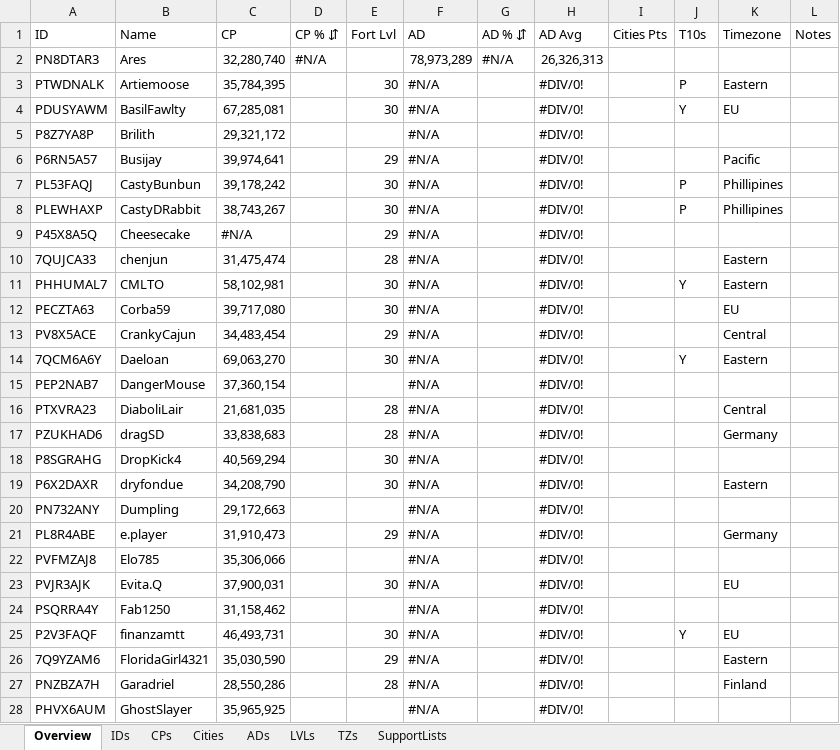
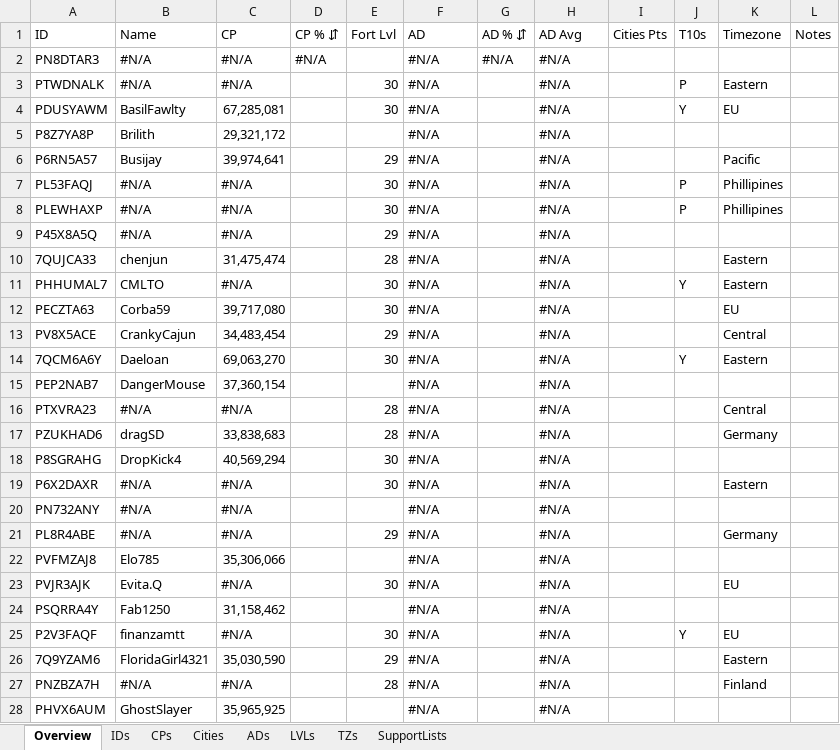
Before and after one commit to tkejzlar/lf-ocr, an Excel workbook: alliance.xlsx, sheet Overview, drawn as a sheet; only a part is shown; values as stored, in another font and other column widths than the file's, no cell formats; the diff covers the shown part only; the diff names each change by its address in the sheet, - before the commit and + after, or states it on an @@ line.

```diff
--- a/alliance.xlsx (sheet Overview)
+++ b/alliance.xlsx (sheet Overview)
-B2 (Name): Ares
+B2 (Name): #N/A
-C2 (CP): 32,280,740
+C2 (CP): #N/A
-F2 (AD): 78,973,289
+F2 (AD): #N/A
-H2 (AD Avg): 26,326,313
+H2 (AD Avg): #N/A
-B3 (Name): Artiemoose
+B3 (Name): #N/A
-C3 (CP): 35,784,395
+C3 (CP): #N/A
-H3:H28 (AD Avg): #DIV/0!
+H3:H28 (AD Avg): #N/A
-B7 (Name): CastyBunbun
+B7 (Name): #N/A
-C7 (CP): 39,178,242
+C7 (CP): #N/A
-B8 (Name): CastyDRabbit
+B8 (Name): #N/A
-C8 (CP): 38,743,267
+C8 (CP): #N/A
-B9 (Name): Cheesecake
+B9 (Name): #N/A
-C11 (CP): 58,102,981
+C11 (CP): #N/A
-B16 (Name): DiaboliLair
+B16 (Name): #N/A
-C16 (CP): 21,681,035
+C16 (CP): #N/A
-B19 (Name): dryfondue
+B19 (Name): #N/A
-C19 (CP): 34,208,790
+C19 (CP): #N/A
-B20 (Name): Dumpling
+B20 (Name): #N/A
-C20 (CP): 29,172,663
+C20 (CP): #N/A
-B21 (Name): e.player
+B21 (Name): #N/A
-C21 (CP): 31,910,473
+C21 (CP): #N/A
-C23 (CP): 37,900,031
+C23 (CP): #N/A
-C25 (CP): 46,493,731
+C25 (CP): #N/A
-B27 (Name): Garadriel
+B27 (Name): #N/A
-C27 (CP): 28,550,286
+C27 (CP): #N/A
```
Also changed, not shown: 104 edited cells elsewhere in this sheet, sheet IDs, sheet CPs, sheet TZs, sheet ADs, cell formats, formulas that keep their value, 6 other files.
